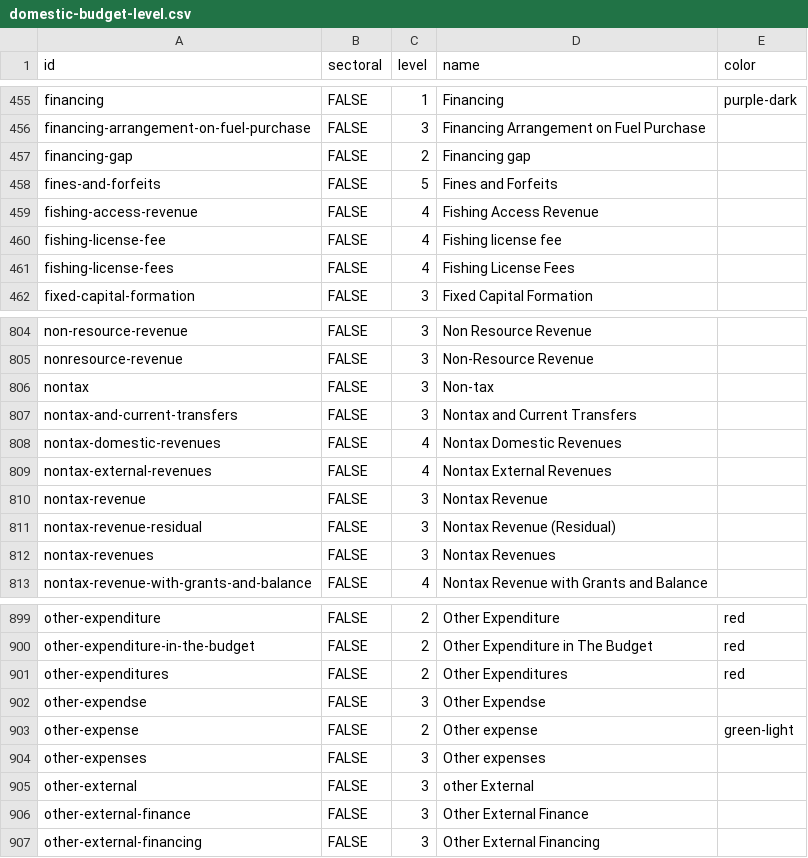
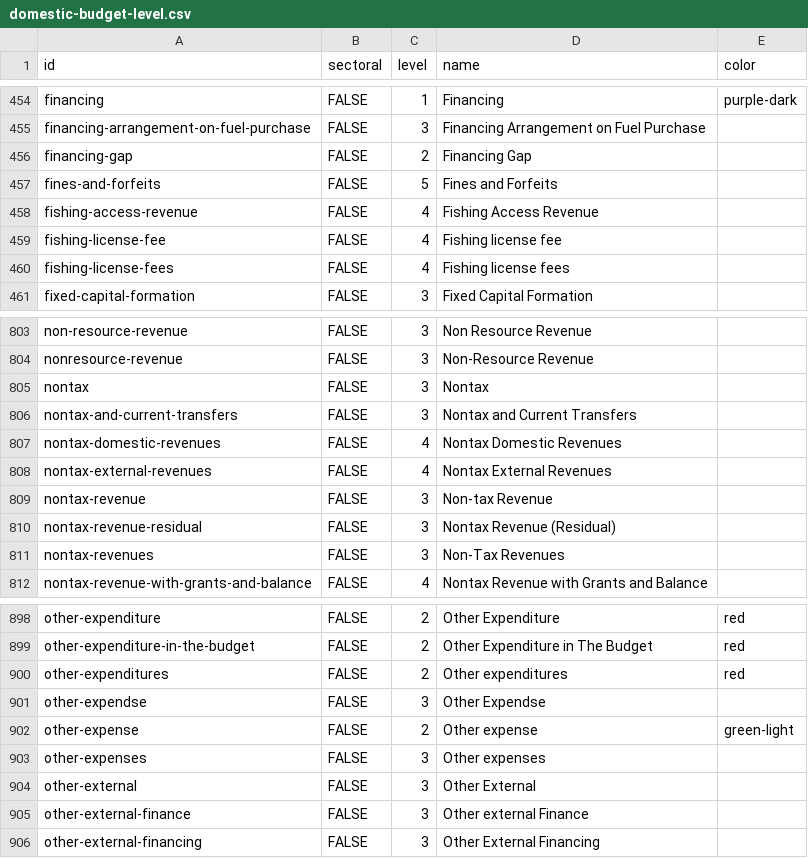
Before and after one commit to devinit/domestic_finance_2018, a CSV file: output/domestic-budget-level.csv, drawn as a sheet; only a part is shown, gaps mark what is left out; the diff covers the shown part only.

```diff
--- a/output/domestic-budget-level.csv
+++ b/output/domestic-budget-level.csv
@@ -456,3 +455,3 @@
 "financing-arrangement-on-fuel-purchase","FALSE",3,"Financing Arrangement on Fuel Purchase",
-"financing-gap","FALSE",2,"Financing gap",
+"financing-gap","FALSE",2,"Financing Gap",
 "fines-and-forfeits","FALSE",5,"Fines and Forfeits",
@@ -460,3 +459,3 @@
 "fishing-license-fee","FALSE",4,"Fishing license fee",
-"fishing-license-fees","FALSE",4,"Fishing License Fees",
+"fishing-license-fees","FALSE",4,"Fishing license fees",
 "fixed-capital-formation","FALSE",3,"Fixed Capital Formation",
@@ -805,3 +804,3 @@
 "nonresource-revenue","FALSE",3,"Non-Resource Revenue",
-"nontax","FALSE",3,"Non-tax",
+"nontax","FALSE",3,"Nontax",
 "nontax-and-current-transfers","FALSE",3,"Nontax and Current Transfers",
@@ -809,5 +808,5 @@
 "nontax-external-revenues","FALSE",4,"Nontax External Revenues",
-"nontax-revenue","FALSE",3,"Nontax Revenue",
+"nontax-revenue","FALSE",3,"Non-tax Revenue",
 "nontax-revenue-residual","FALSE",3,"Nontax Revenue (Residual)",
-"nontax-revenues","FALSE",3,"Nontax Revenues",
+"nontax-revenues","FALSE",3,"Non-Tax Revenues",
 "nontax-revenue-with-grants-and-balance","FALSE",4,"Nontax Revenue with Grants and Balance",
@@ -900,3 +899,3 @@
 "other-expenditure-in-the-budget","FALSE",2,"Other Expenditure in The Budget","red"
-"other-expenditures","FALSE",2,"Other Expenditures","red"
+"other-expenditures","FALSE",2,"Other expenditures","red"
 "other-expendse","FALSE",3,"Other Expendse",
@@ -904,4 +903,4 @@
 "other-expenses","FALSE",3,"Other expenses",
-"other-external","FALSE",3,"other External",
-"other-external-finance","FALSE",3,"Other External Finance",
+"other-external","FALSE",3,"Other External",
+"other-external-finance","FALSE",3,"Other external Finance",
 "other-external-financing","FALSE",3,"Other External Financing",
```
Also changed, not shown: 1 added row, 3 removed rows and 53 edited cells elsewhere in this file, data_checks/gov-revenue-percent-gdp_check.csv, data_checks/total-revenue-percent-gdp_check.csv, 5 other files.
